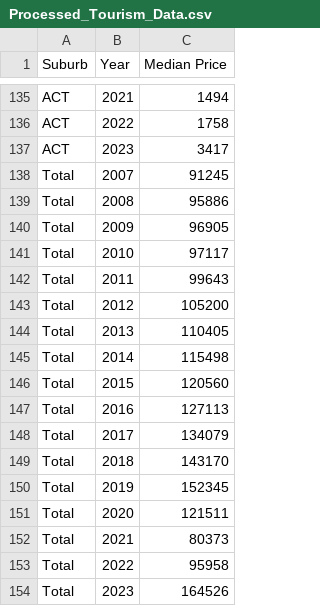
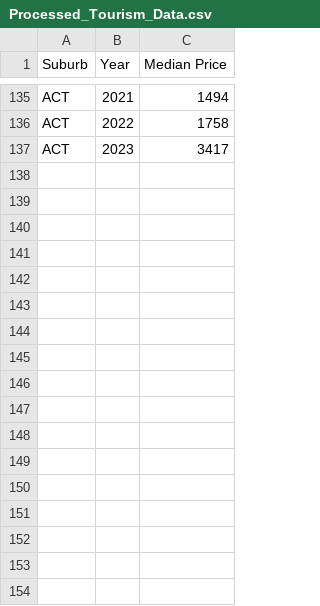
Before and after one commit to XinluTian/FIT3179, a CSV file: data/Processed_Tourism_Data.csv, drawn as a sheet; only a part is shown, gaps mark what is left out; the diff names each change by its address in the sheet, - before the commit and + after, or states it on an @@ line.

Commit message:
Update Processed_Tourism_Data.csv

```diff
--- a/data/Processed_Tourism_Data.csv
+++ b/data/Processed_Tourism_Data.csv
-row 138: Total | 2007 | 91245
-row 139: Total | 2008 | 95886
-row 140: Total | 2009 | 96905
-row 141: Total | 2010 | 97117
-row 142: Total | 2011 | 99643
-row 143: Total | 2012 | 105200
-row 144: Total | 2013 | 110405
-row 145: Total | 2014 | 115498
-row 146: Total | 2015 | 120560
-row 147: Total | 2016 | 127113
-row 148: Total | 2017 | 134079
-row 149: Total | 2018 | 143170
-row 150: Total | 2019 | 152345
-row 151: Total | 2020 | 121511
-row 152: Total | 2021 | 80373
-row 153: Total | 2022 | 95958
-row 154: Total | 2023 | 164526
```
